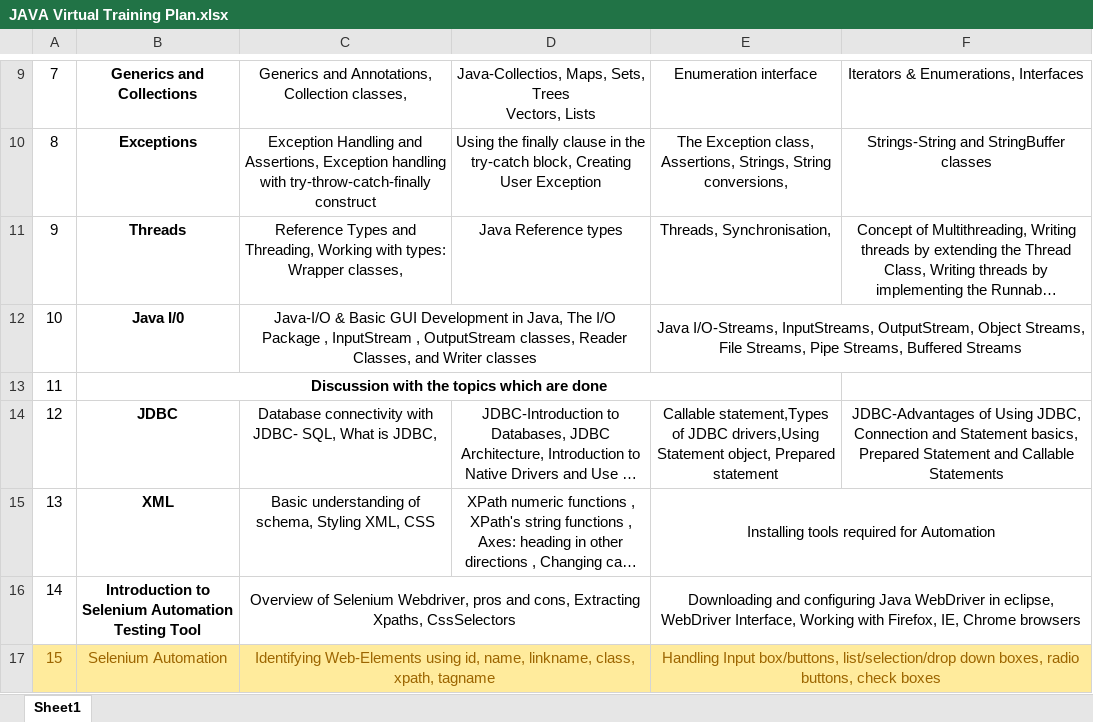
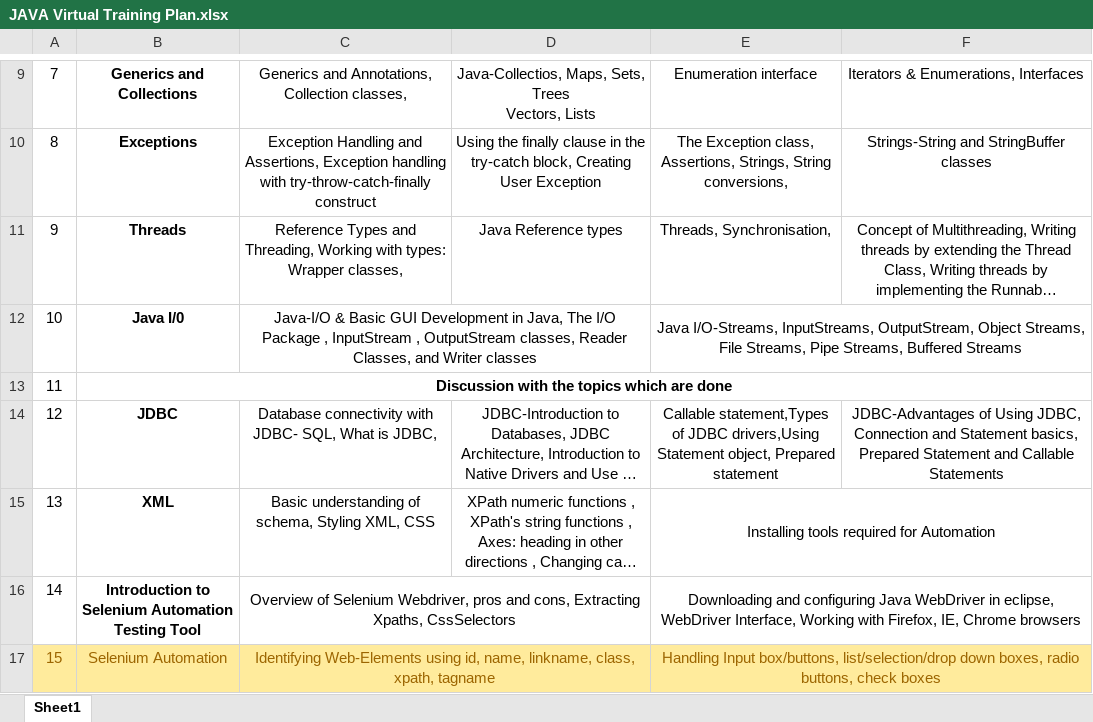
Before and after one commit to adithnaveen/hpe-online, an Excel workbook: JAVA Virtual Training Plan.xlsx, sheet Sheet1, drawn as a sheet; only a part is shown, gaps mark what is left out; long unchanged cells end in …; values as stored, in another font and other column widths than the file's, no borders; the diff names each change by its address in the sheet, - before the commit and + after, or states it on an @@ line.

```diff
--- a/JAVA Virtual Training Plan.xlsx (sheet Sheet1)
+++ b/JAVA Virtual Training Plan.xlsx (sheet Sheet1)
-B13:E13 merged
+B13:F13 merged
```
Also changed, not shown: 32 other files.
